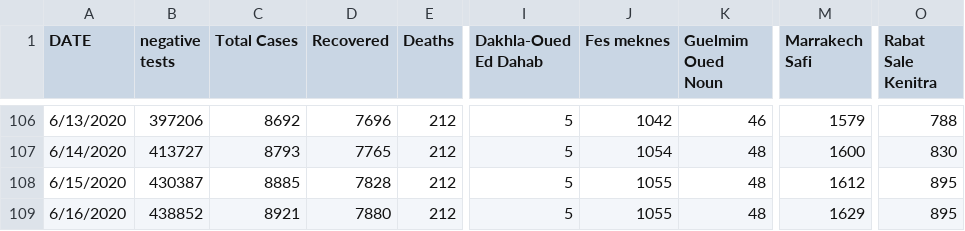
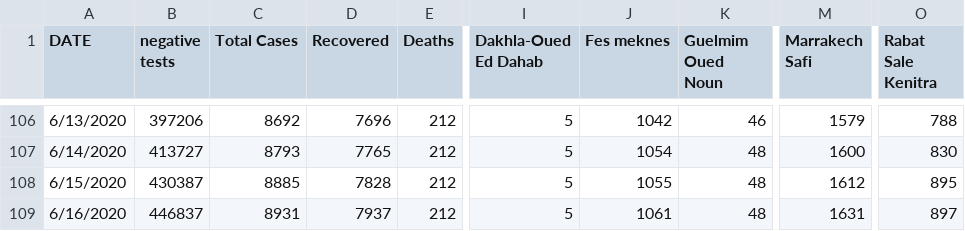
Before and after one commit to ELouardigui/covid_19_data, a CSV file: covid_morocco_data.csv, drawn as a sheet; only a part is shown, gaps mark what is left out; the diff names each change by its address in the sheet, - before the commit and + after, or states it on an @@ line.

Commit message:
new update

```diff
--- a/covid_morocco_data.csv
+++ b/covid_morocco_data.csv
-B109 (negative tests): 438852
+B109 (negative tests): 446837
-C109 (Total Cases): 8921
+C109 (Total Cases): 8931
-D109 (Recovered): 7880
+D109 (Recovered): 7937
-J109 (Fes meknes): 1055
+J109 (Fes meknes): 1061
-M109 (Marrakech Safi): 1629
+M109 (Marrakech Safi): 1631
-O109 (Rabat Sale Kenitra): 895
+O109 (Rabat Sale Kenitra): 897
```
